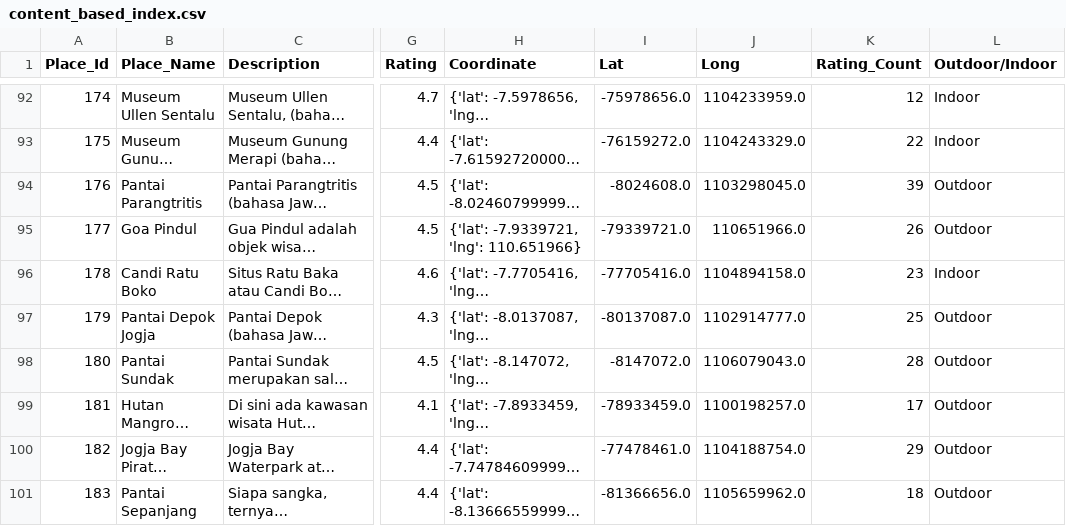
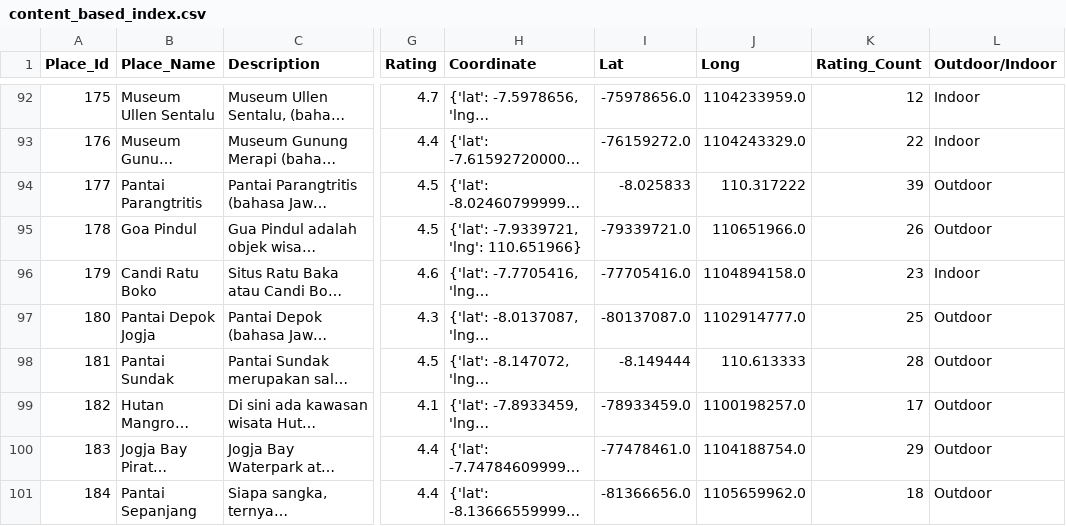
Before and after one commit to NovebrianSP/WisataYKSM, a CSV file: src/data/content_based_index.csv, drawn as a sheet; only a part is shown, gaps mark what is left out; long unchanged cells end in …; the diff covers the shown part only; the diff names each change by its address in the sheet, - before the commit and + after, or states it on an @@ line.

```diff
--- a/src/data/content_based_index.csv
+++ b/src/data/content_based_index.csv
@@ column A (Place_Id) renumbered from row 2 down @@
-I94 (Lat): -8024608.0
+I94 (Lat): -8.025833
-J94 (Long): 1103298045.0
+J94 (Long): 110.317222
-I98 (Lat): -8147072.0
+I98 (Lat): -8.149444
-J98 (Long): 1106079043.0
+J98 (Long): 110.613333
```
Also changed, not shown: 24 edited cells elsewhere in this file, src/data/destinasi-wisata-YKSM.csv, 3 other files.
